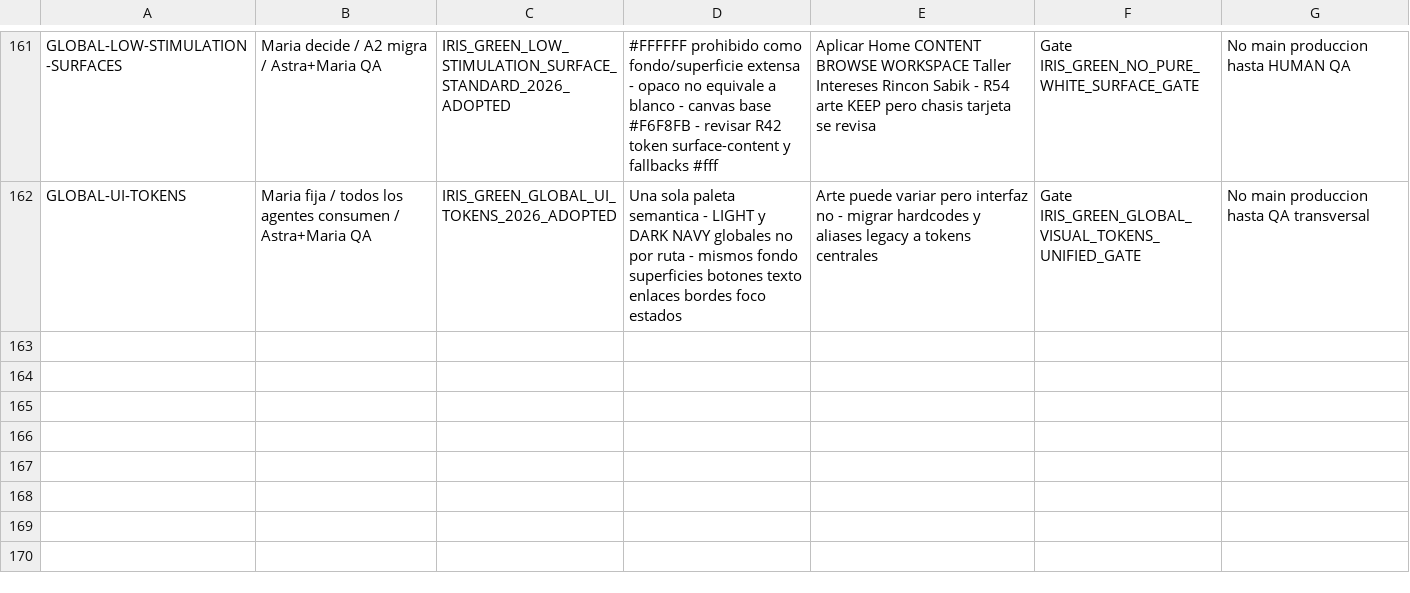
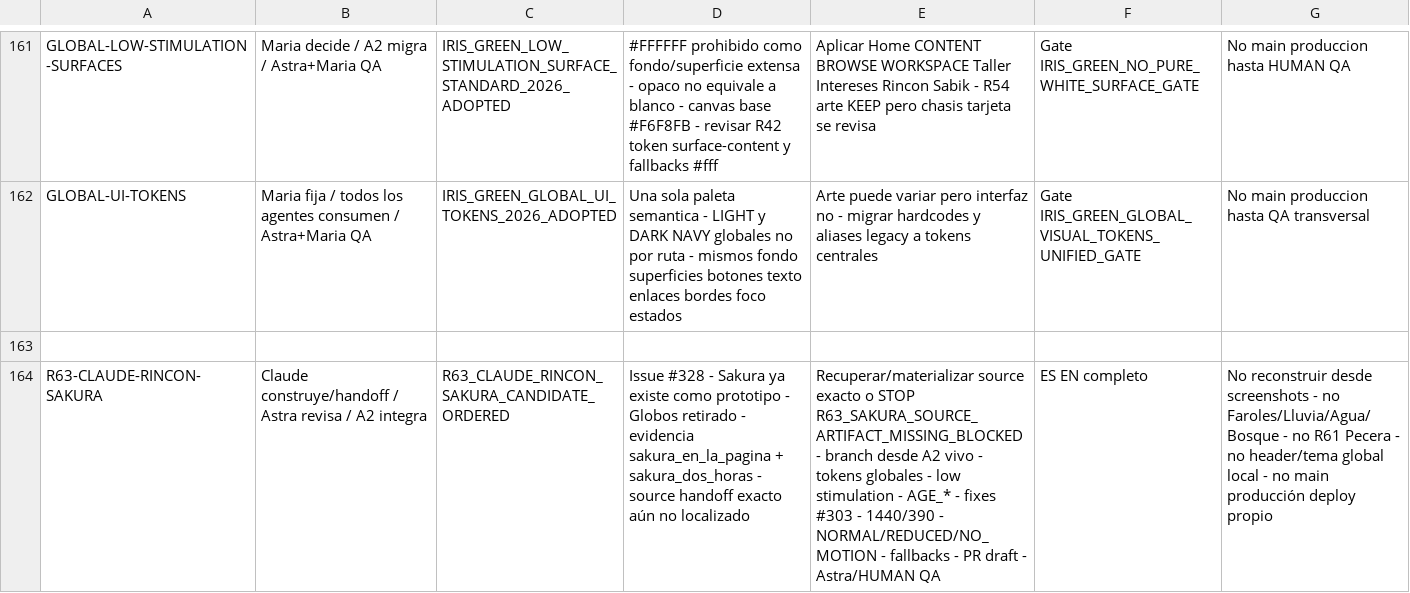
Before and after one commit to mruizwow-bit/irisgreen, a CSV file: COORDINACION_IRIS_GREEN/CONTROL/ESTADO_TRABAJOS.csv, drawn as a sheet; only a part is shown, gaps mark what is left out; the diff names each change by its address in the sheet, - before the commit and + after, or states it on an @@ line.

Commit message:
R63: registrar trabajo Sakura en control maestro

```diff
--- a/COORDINACION_IRIS_GREEN/CONTROL/ESTADO_TRABAJOS.csv
+++ b/COORDINACION_IRIS_GREEN/CONTROL/ESTADO_TRABAJOS.csv
+row 163: (empty)
+row 164: R63-CLAUDE-RINCON-SAKURA | Claude construye/handoff / Astra revisa / A2 integra | R63_CLAUDE_RINCON_SAKURA_CANDIDATE_ORDERED | Issue #328 - Sakura ya existe como prototipo - Globos retirado - evidencia sakura_en_la_pagina + sakura_dos_horas - source handoff exacto aún no localizado | Recuperar/materializar source exacto o STOP R63_SAKURA_SOURCE_ARTIFACT_MISSING_BLOCKED - branch desde A2 vivo - tokens globales - low stimulation - AGE_* - fixes #303 - 1440/390 - NORMAL/REDUCED/NO_MOTION - fallbacks - PR draft - Astra/HUMAN QA | ES EN completo | No reconstruir desde screenshots - no Faroles/Lluvia/Agua/Bosque - no R61 Pecera - no header/tema global local - no main producción deploy propio
```
